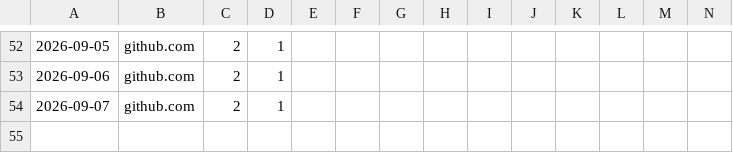
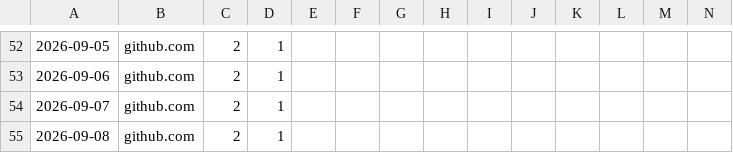
Before and after one commit to Joongeun/Joon_Project_Stats, a CSV file: data/github_referrers/cal_gym_crowd_meter_scraper.csv, drawn as a sheet; only a part is shown, gaps mark what is left out; rows hold the shown columns only; the diff names each change by its address in the sheet, - before the commit and + after, or states it on an @@ line.

```diff
--- a/data/github_referrers/cal_gym_crowd_meter_scraper.csv
+++ b/data/github_referrers/cal_gym_crowd_meter_scraper.csv
+row 55: 2026-09-08 | github.com | 2 | 1
```
Also changed, not shown: data/github_paths/cal_gym_crowd_meter_scraper.csv.
